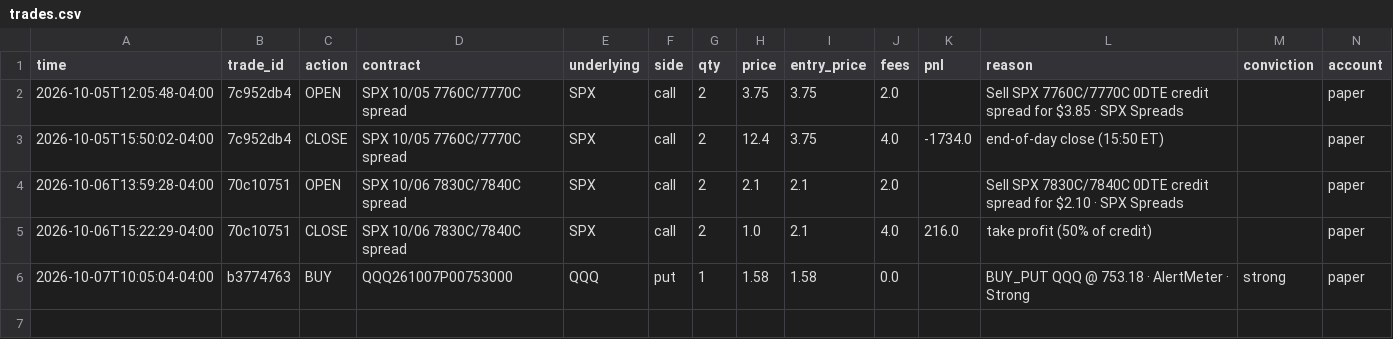
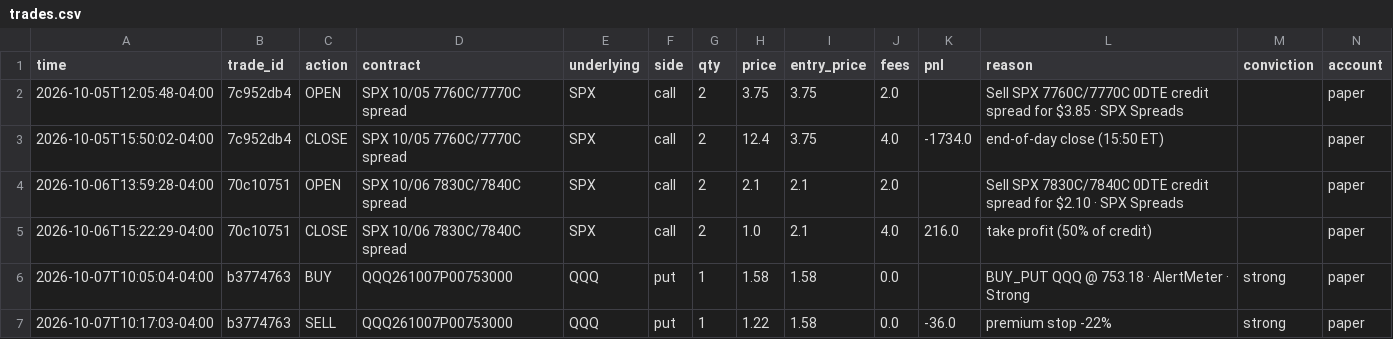
Before and after one commit to gutlapalli10/trade-journal, a CSV file: trades.csv, drawn as a sheet; only a part is shown; rows hold the shown columns only; the diff names each change by its address in the sheet, - before the commit and + after, or states it on an @@ line.

Commit message:
Update trade journal (6 orders)

```diff
--- a/trades.csv
+++ b/trades.csv
+row 7: 2026-10-07T10:17:03-04:00 | b3774763 | SELL | QQQ261007P00753000 | QQQ | put | 1 | 1.22 | 1.58 | 0.0 | -36.0 | premium stop -22% | strong | paper
```
